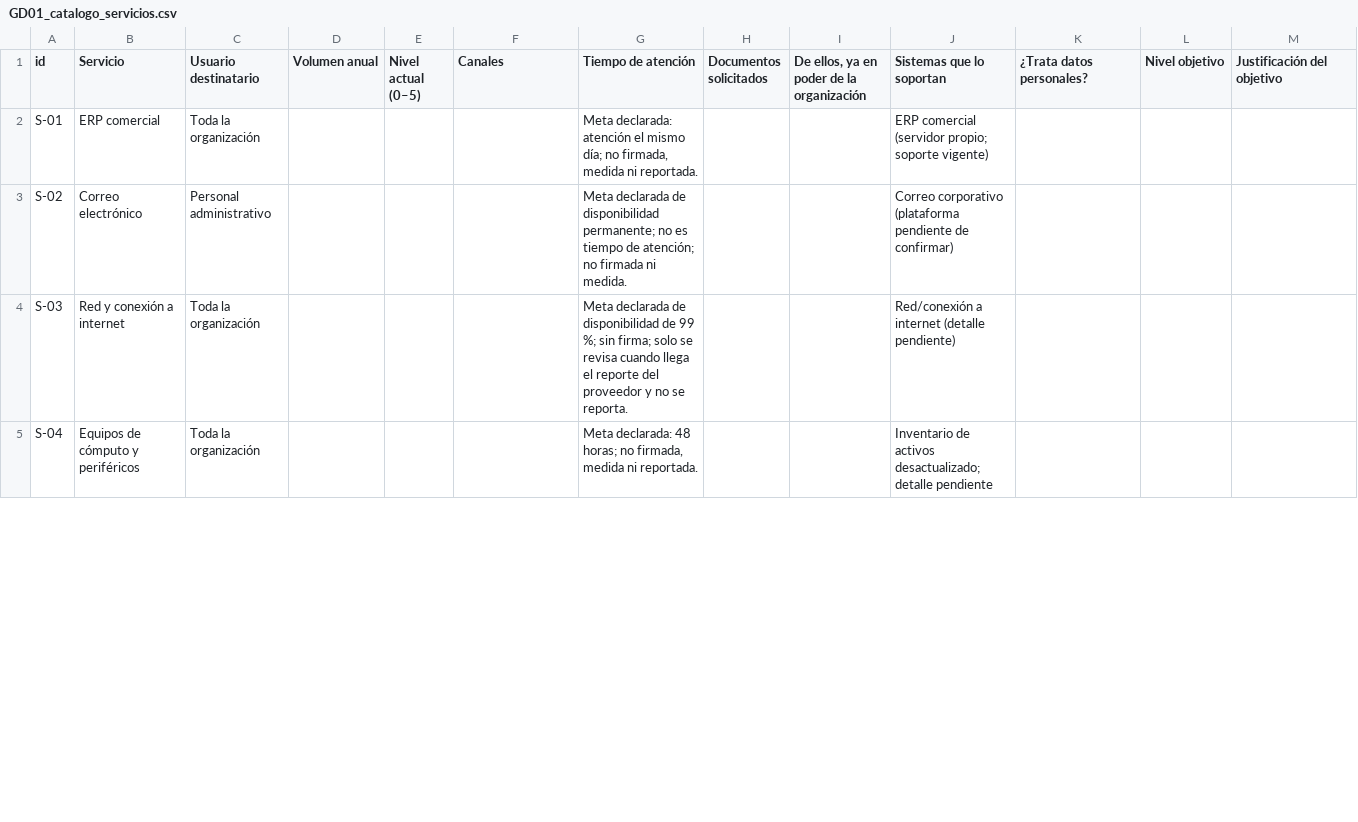
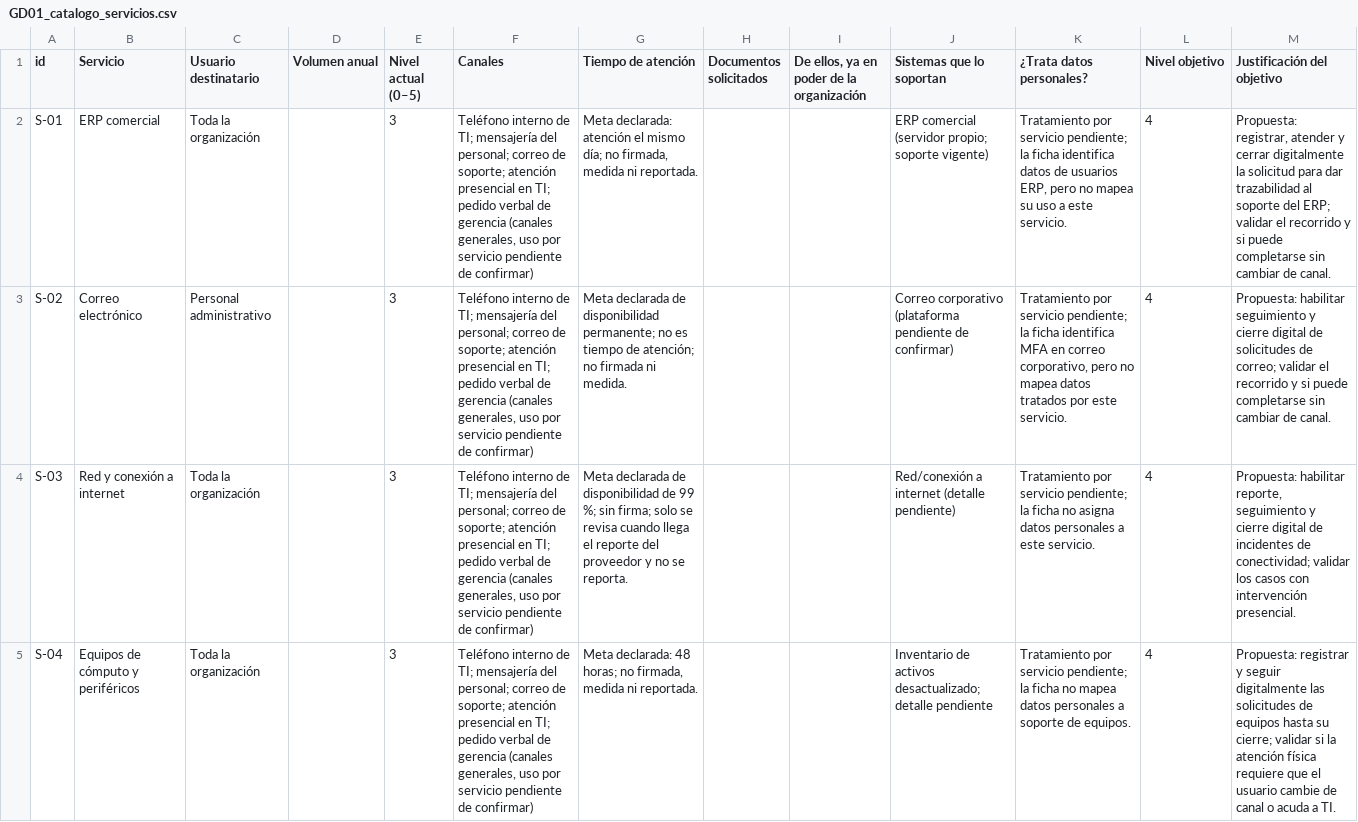
Before and after one commit to andre-carbajal/peti-empresa-06-s11, a CSV file: 06_gobierno_digital/GD01_catalogo_servicios.csv, drawn as a sheet; only a part is shown; the diff covers the shown part only; the diff names each change by its address in the sheet, - before the commit and + after, or states it on an @@ line.

Commit message:
Complete provisional Persona 1 catalog

```diff
--- a/06_gobierno_digital/GD01_catalogo_servicios.csv
+++ b/06_gobierno_digital/GD01_catalogo_servicios.csv
-E2:E5 (Nivel actual (0–5)): (empty)
+E2:E5 (Nivel actual (0–5)): 3
-F2:F5 (Canales): (empty)
+F2:F5 (Canales): Teléfono interno de TI; mensajería del personal; correo de soporte; atención presencial en TI; pedido verbal de gerencia (canales generales, uso por servicio pendiente de confirmar)
-K2 (¿Trata datos personales?): (empty)
+K2 (¿Trata datos personales?): Tratamiento por servicio pendiente; la ficha identifica datos de usuarios ERP, pero no mapea su uso a este servicio.
-L2:L5 (Nivel objetivo): (empty)
+L2:L5 (Nivel objetivo): 4
-M2 (Justificación del objetivo): (empty)
+M2 (Justificación del objetivo): Propuesta: registrar, atender y cerrar digitalmente la solicitud para dar trazabilidad al soporte del ERP; validar el recorrido y si puede completarse sin cambiar de canal.
-K3 (¿Trata datos personales?): (empty)
+K3 (¿Trata datos personales?): Tratamiento por servicio pendiente; la ficha identifica MFA en correo corporativo, pero no mapea datos tratados por este servicio.
-M3 (Justificación del objetivo): (empty)
+M3 (Justificación del objetivo): Propuesta: habilitar seguimiento y cierre digital de solicitudes de correo; validar el recorrido y si puede completarse sin cambiar de canal.
-K4 (¿Trata datos personales?): (empty)
+K4 (¿Trata datos personales?): Tratamiento por servicio pendiente; la ficha no asigna datos personales a este servicio.
-M4 (Justificación del objetivo): (empty)
+M4 (Justificación del objetivo): Propuesta: habilitar reporte, seguimiento y cierre digital de incidentes de conectividad; validar los casos con intervención presencial.
-K5 (¿Trata datos personales?): (empty)
+K5 (¿Trata datos personales?): Tratamiento por servicio pendiente; la ficha no mapea datos personales a soporte de equipos.
-M5 (Justificación del objetivo): (empty)
+M5 (Justificación del objetivo): Propuesta: registrar y seguir digitalmente las solicitudes de equipos hasta su cierre; validar si la atención física requiere que el usuario cambie de canal o acuda a TI.
```
Also changed, not shown: 15 edited cells elsewhere in this file, 9 other files.
